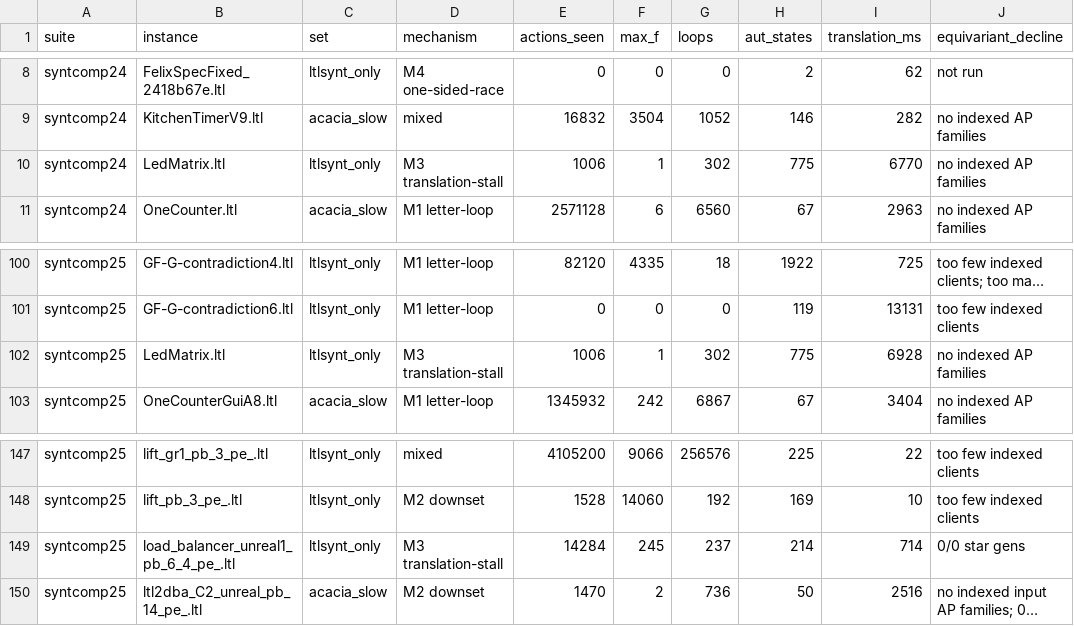
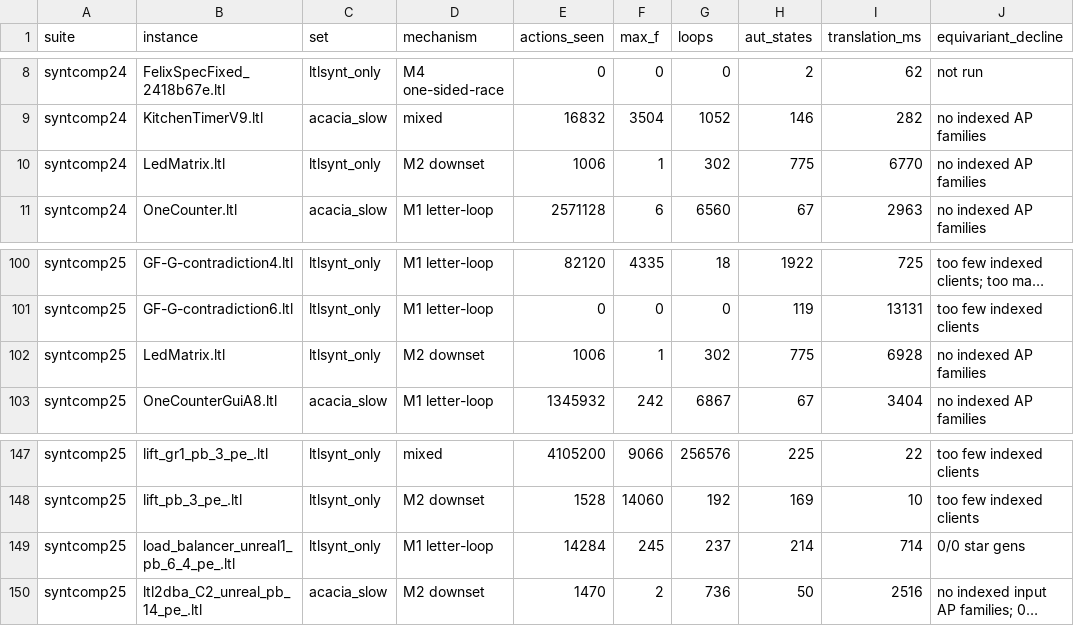
Before and after one commit to gaperez64/acacia-bonsai, a TSV file: benchmarking/gap-census.tsv, drawn as a sheet; only a part is shown, gaps mark what is left out; long unchanged cells end in …; the diff covers the shown part only; the diff names each change by its address in the sheet, - before the commit and + after, or states it on an @@ line.

```diff
--- a/benchmarking/gap-census.tsv
+++ b/benchmarking/gap-census.tsv
-D10 (mechanism): M3 translation-stall
+D10 (mechanism): M2 downset
-D102 (mechanism): M3 translation-stall
+D102 (mechanism): M2 downset
-D149 (mechanism): M3 translation-stall
+D149 (mechanism): M1 letter-loop
```
Also changed, not shown: 9 edited cells elsewhere in this file, 37 other files.
